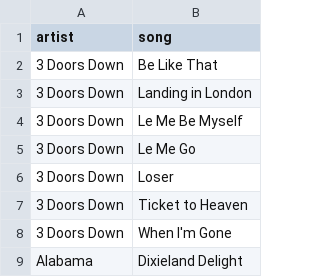
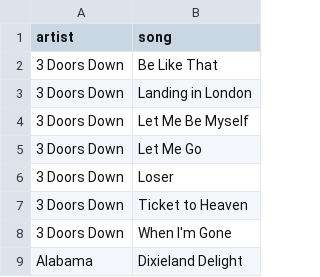
Before and after one commit to tanneranzmusic/website_1, a CSV file: setlist.csv, drawn as a sheet.

Commit message:
asdf

```diff
--- a/setlist.csv
+++ b/setlist.csv
@@ -3,4 +3,4 @@ artist,song
 3 Doors Down,Landing in London
-3 Doors Down,Le Me Be Myself
-3 Doors Down,Le Me Go
+3 Doors Down,Let Me Be Myself
+3 Doors Down,Let Me Go
 3 Doors Down,Loser
```
